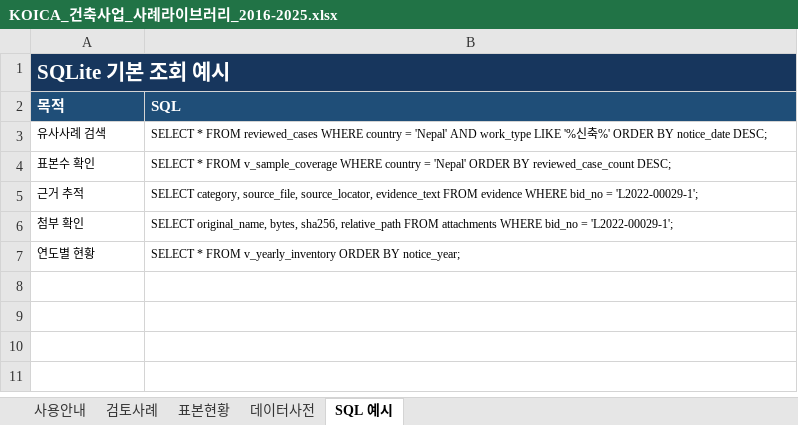
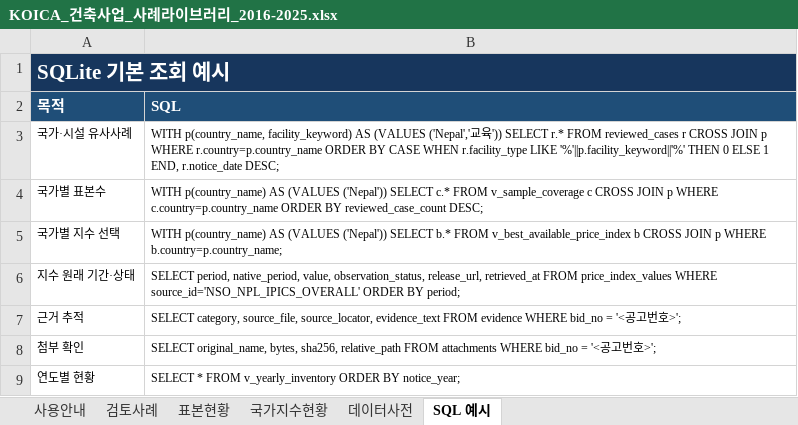
Before and after one commit to amnotyoung/koica-construction-tender, an Excel workbook: outputs/koica-construction-distribution/KOICA_건축사업_사례라이브러리_2016-2025.xlsx, sheet SQL 예시, drawn as a sheet; values as stored, in another font and other column widths than the file's, no borders; table styles not drawn; removed rows and columns are numbered as before the commit, all else as after; the diff names each change by its address in the sheet, - before the commit and + after, or states it on an @@ line.

Commit message:
feat: generalize construction cost estimates for multi-country use

```diff
--- a/outputs/koica-construction-distribution/KOICA_건축사업_사례라이브러리_2016-2025.xlsx (sheet SQL 예시)
+++ b/outputs/koica-construction-distribution/KOICA_건축사업_사례라이브러리_2016-2025.xlsx (sheet SQL 예시)
+sheet tab: 국가지수현황
-row 3: 유사사례 검색 | SELECT * FROM reviewed_cases WHERE country = 'Nepal' AND work_type LIKE '%신축%' ORDER BY notice_date DESC;
-row 4: 표본수 확인 | SELECT * FROM v_sample_coverage WHERE country = 'Nepal' ORDER BY reviewed_case_count DESC;
+row 3: 국가·시설 유사사례 | WITH p(country_name, facility_keyword) AS (VALUES ('Nepal','교육')) SELECT r.* FROM reviewed_cases r CROSS JOIN p WHERE r.country=p.country_name ORDER BY CASE WHEN r.facility_type LIKE '%'||p.facility_keyword||'%' THEN 0 ELSE 1 END, r.notice_date DESC;
+row 4: 국가별 표본수 | WITH p(country_name) AS (VALUES ('Nepal')) SELECT c.* FROM v_sample_coverage c CROSS JOIN p WHERE c.country=p.country_name ORDER BY reviewed_case_count DESC;
+row 5: 국가별 지수 선택 | WITH p(country_name) AS (VALUES ('Nepal')) SELECT b.* FROM v_best_available_price_index b CROSS JOIN p WHERE b.country=p.country_name;
+row 6: 지수 원래 기간·상태 | SELECT period, native_period, value, observation_status, release_url, retrieved_at FROM price_index_values WHERE source_id='NSO_NPL_IPICS_OVERALL' ORDER BY period;
-B7 (SQL): …bid_no = 'L2022-00029-1';
+B7 (SQL): …bid_no = '<공고번호>';
-B8 (SQL): …bid_no = 'L2022-00029-1';
+B8 (SQL): …bid_no = '<공고번호>';
```
Also changed, not shown: sheet 데이터사전, sheet 검토사례, sheet 사용안내, 23 other files.
